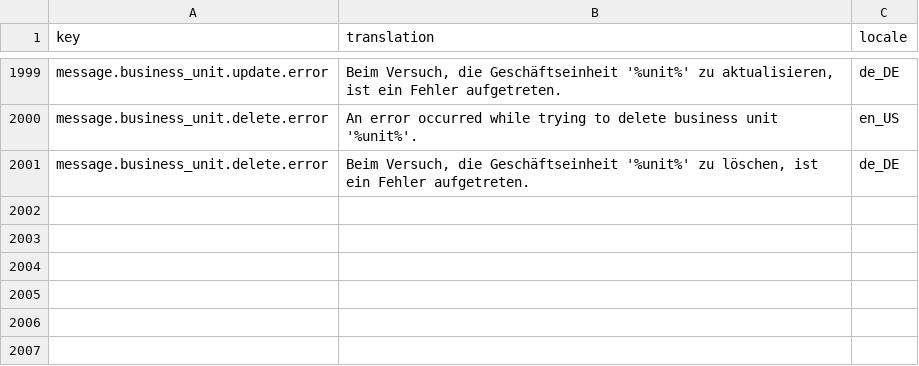
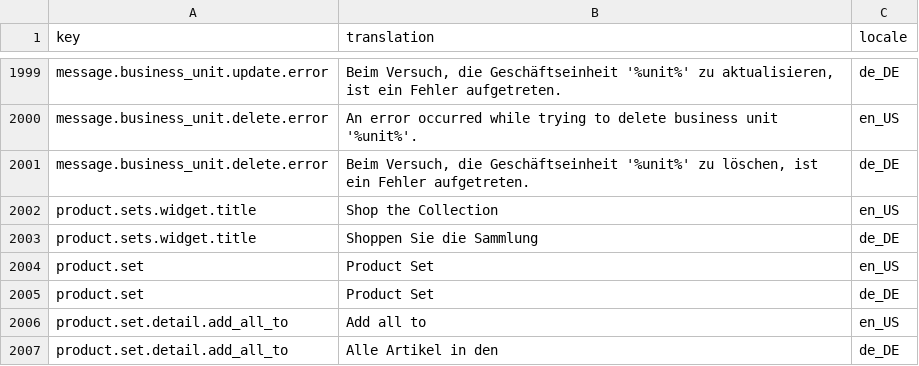
Before and after one commit to spryker-shop/b2b-demo-shop, a CSV file: data/import/glossary.csv, drawn as a sheet; only a part is shown, gaps mark what is left out.

```diff
--- a/data/import/glossary.csv
+++ b/data/import/glossary.csv
@@ -2001 +2001,7 @@ message.business_unit.delete.error,An error occurred while trying to delete busi
 message.business_unit.delete.error,"Beim Versuch, die Geschäftseinheit '%unit%' zu löschen, ist ein Fehler aufgetreten.",de_DE
+product.sets.widget.title,Shop the Collection,en_US
+product.sets.widget.title,Shoppen Sie die Sammlung,de_DE
+product.set,Product Set,en_US
+product.set,Product Set,de_DE
+product.set.detail.add_all_to,Add all to,en_US
+product.set.detail.add_all_to,Alle Artikel in den,de_DE
```
Also changed, not shown: data/import/product_set.csv, 8 other files.
